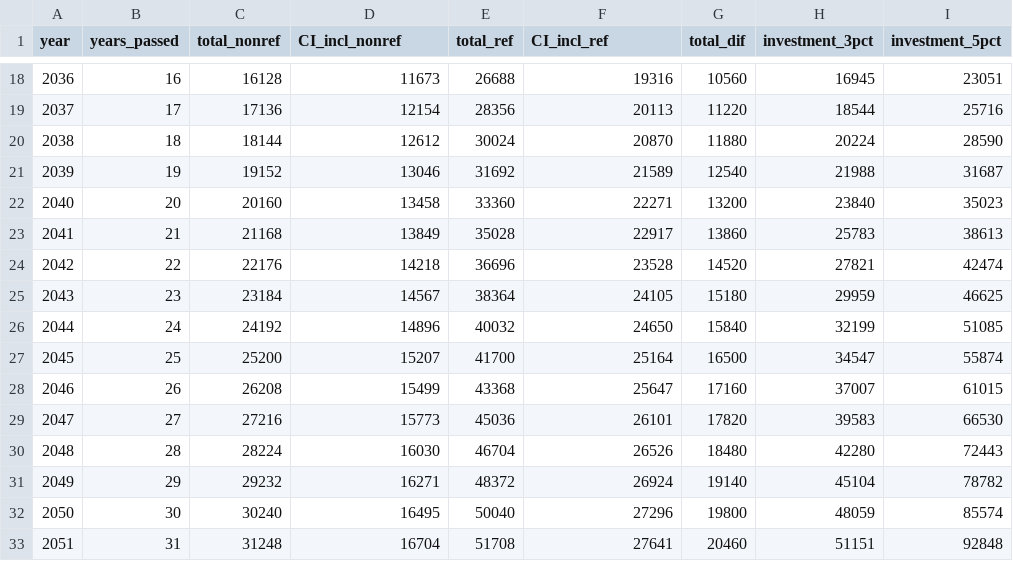
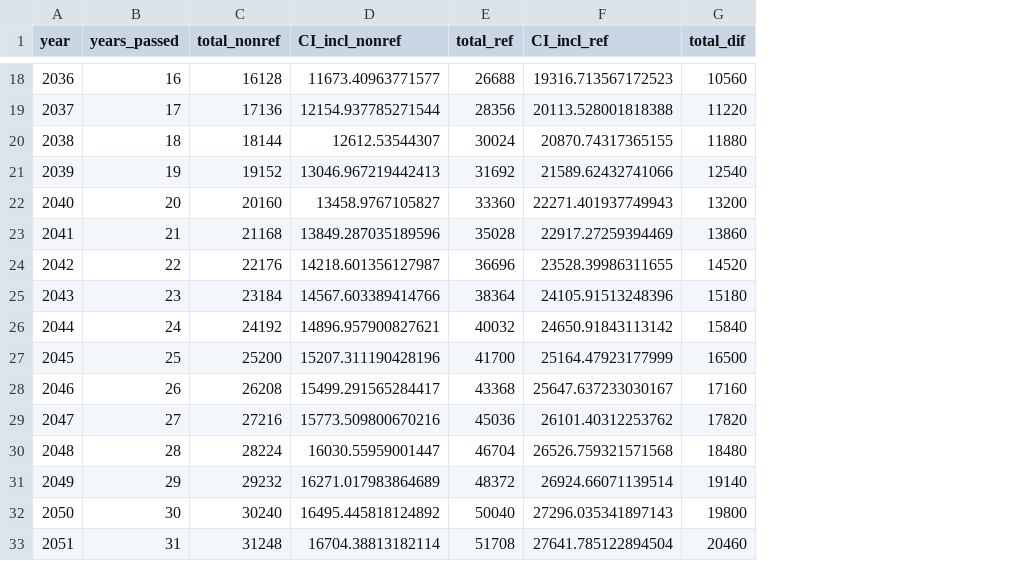
Before and after one commit to samburska/insurance, a CSV file: files/Investment_concatenated.csv, drawn as a sheet; only a part is shown, gaps mark what is left out; the diff covers the shown part only; the diff names each change by its address in the sheet, - before the commit and + after, or states it on an @@ line.

Commit message:
investment 5pct formula updated

```diff
--- a/files/Investment_concatenated.csv
+++ b/files/Investment_concatenated.csv
-column H (investment_3pct), rows 18-33: 16945 | 18544 | 20224 | 21988 | 23840 | 25783 | 27821 | 29959 | 32199 | 34547 | 37007 | 39583 | 42280 | 45104 | 48059 | 51151
-column I (investment_5pct), rows 18-33: 23051 | 25716 | 28590 | 31687 | 35023 | 38613 | 42474 | 46625 | 51085 | 55874 | 61015 | 66530 | 72443 | 78782 | 85574 | 92848
-D18 (CI_incl_nonref): 11673
+D18 (CI_incl_nonref): 11673.40963771577
-F18 (CI_incl_ref): 19316
+F18 (CI_incl_ref): 19316.713567172523
-D19 (CI_incl_nonref): 12154
+D19 (CI_incl_nonref): 12154.937785271544
-F19 (CI_incl_ref): 20113
+F19 (CI_incl_ref): 20113.528001818388
-D20 (CI_incl_nonref): 12612
+D20 (CI_incl_nonref): 12612.53544307
-F20 (CI_incl_ref): 20870
+F20 (CI_incl_ref): 20870.74317365155
-D21 (CI_incl_nonref): 13046
+D21 (CI_incl_nonref): 13046.967219442413
-F21 (CI_incl_ref): 21589
+F21 (CI_incl_ref): 21589.62432741066
-D22 (CI_incl_nonref): 13458
+D22 (CI_incl_nonref): 13458.9767105827
-F22 (CI_incl_ref): 22271
+F22 (CI_incl_ref): 22271.401937749943
-D23 (CI_incl_nonref): 13849
+D23 (CI_incl_nonref): 13849.287035189596
-F23 (CI_incl_ref): 22917
+F23 (CI_incl_ref): 22917.27259394469
-D24 (CI_incl_nonref): 14218
+D24 (CI_incl_nonref): 14218.601356127987
-F24 (CI_incl_ref): 23528
+F24 (CI_incl_ref): 23528.39986311655
-D25 (CI_incl_nonref): 14567
+D25 (CI_incl_nonref): 14567.603389414766
-F25 (CI_incl_ref): 24105
+F25 (CI_incl_ref): 24105.91513248396
-D26 (CI_incl_nonref): 14896
+D26 (CI_incl_nonref): 14896.957900827621
-F26 (CI_incl_ref): 24650
+F26 (CI_incl_ref): 24650.91843113142
-D27 (CI_incl_nonref): 15207
+D27 (CI_incl_nonref): 15207.311190428196
-F27 (CI_incl_ref): 25164
+F27 (CI_incl_ref): 25164.47923177999
-D28 (CI_incl_nonref): 15499
+D28 (CI_incl_nonref): 15499.291565284417
-F28 (CI_incl_ref): 25647
+F28 (CI_incl_ref): 25647.637233030167
-D29 (CI_incl_nonref): 15773
+D29 (CI_incl_nonref): 15773.509800670216
-F29 (CI_incl_ref): 26101
+F29 (CI_incl_ref): 26101.40312253762
-D30 (CI_incl_nonref): 16030
+D30 (CI_incl_nonref): 16030.55959001447
-F30 (CI_incl_ref): 26526
+F30 (CI_incl_ref): 26526.759321571568
-D31 (CI_incl_nonref): 16271
+D31 (CI_incl_nonref): 16271.017983864689
-F31 (CI_incl_ref): 26924
+F31 (CI_incl_ref): 26924.66071139514
-D32 (CI_incl_nonref): 16495
+D32 (CI_incl_nonref): 16495.445818124892
-F32 (CI_incl_ref): 27296
+F32 (CI_incl_ref): 27296.035341897143
-D33 (CI_incl_nonref): 16704
+D33 (CI_incl_nonref): 16704.38813182114
-F33 (CI_incl_ref): 27641
+F33 (CI_incl_ref): 27641.785122894504
```
Also changed, not shown: 48 edited cells elsewhere in this file, 5 other files.
